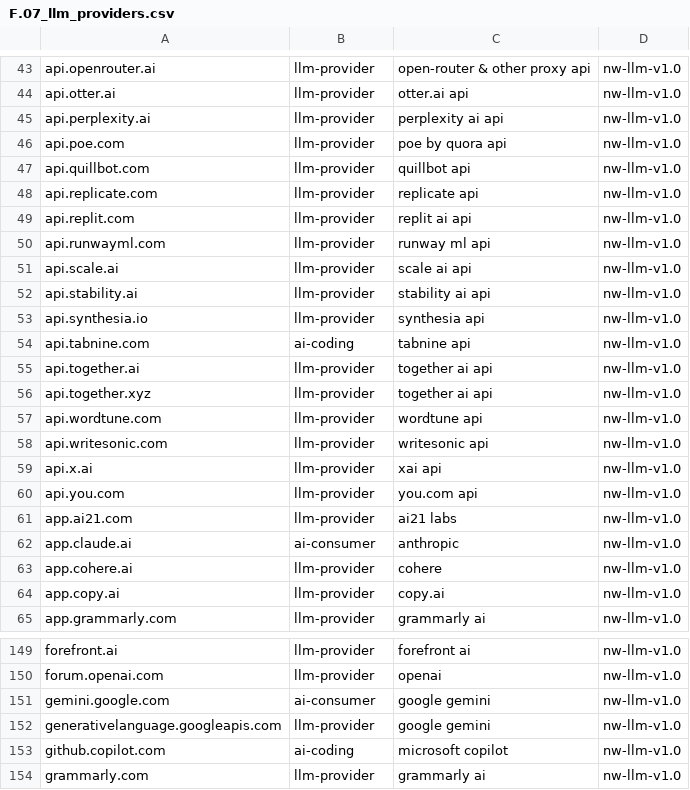
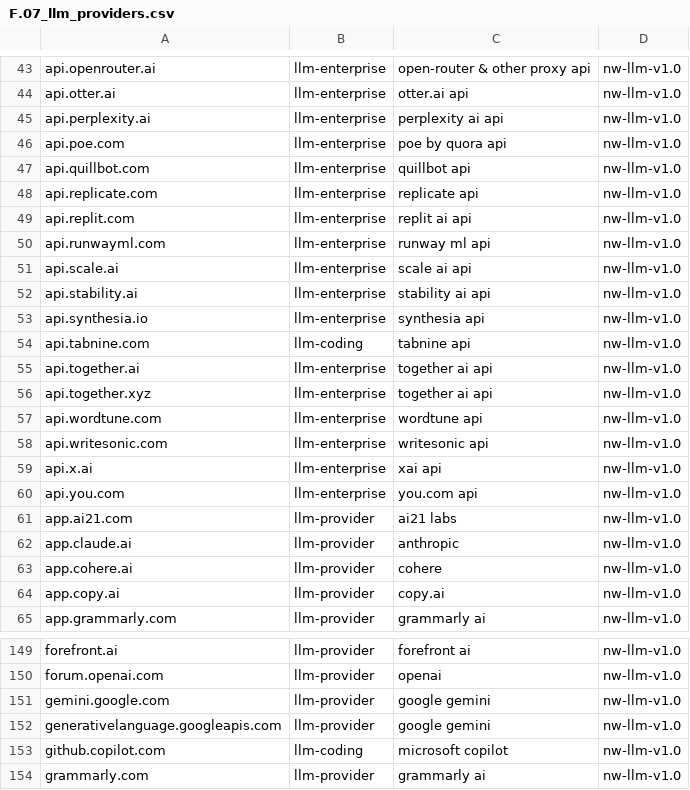
Before and after one commit to axedomel/nw-ai-domains-feed, a CSV file: feed/F.07_llm_providers.csv, drawn as a sheet; only a part is shown, gaps mark what is left out; the diff covers the shown part only; the diff names each change by its address in the sheet, - before the commit and + after, or states it on an @@ line.

```diff
--- a/feed/F.07_llm_providers.csv
+++ b/feed/F.07_llm_providers.csv
-B43:B53: llm-provider
+B43:B53: llm-enterprise
-B54: ai-coding
+B54: llm-coding
-B55:B60: llm-provider
+B55:B60: llm-enterprise
-B62: ai-consumer
+B62: llm-provider
-B151: ai-consumer
+B151: llm-provider
-B153: ai-coding
+B153: llm-coding
```
Also changed, not shown: 46 edited cells elsewhere in this file.
